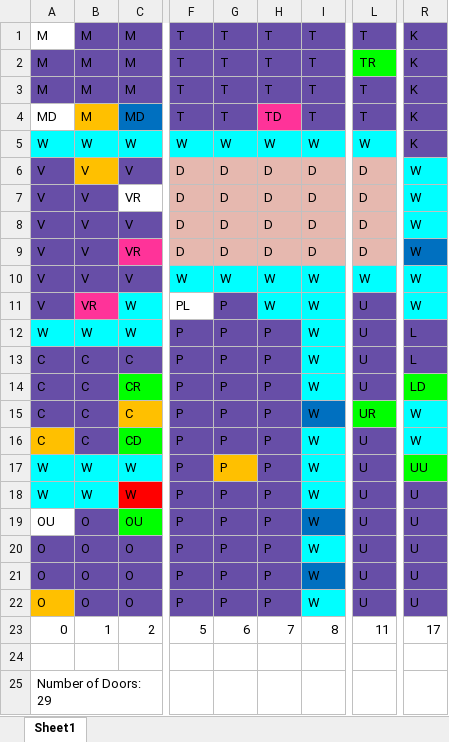
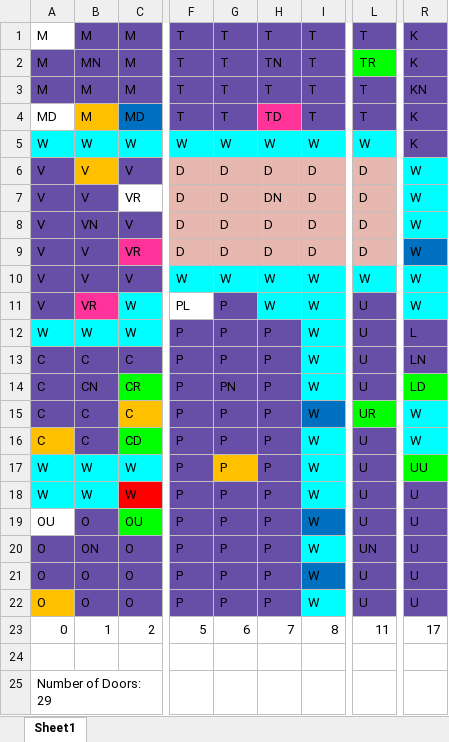
Before and after one commit to matthewbaldin/ClueGameMBTS, an Excel workbook: MBSR_ClueDesign.xlsx, sheet Sheet1, drawn as a sheet; only a part is shown, gaps mark what is left out; values as stored, in another font and other column widths than the file's, no borders; the diff names each change by its address in the sheet, - before the commit and + after, or states it on an @@ line.

```diff
--- a/MBSR_ClueDesign.xlsx (sheet Sheet1)
+++ b/MBSR_ClueDesign.xlsx (sheet Sheet1)
-B2: M
+B2: MN
-H2: T
+H2: TN
-R3: K
+R3: KN
-H7: D
+H7: DN
-B8: V
+B8: VN
-R13: L
+R13: LN
-B14: C
+B14: CN
-G14: P
+G14: PN
-B20: O
+B20: ON
-L20: U
+L20: UN
```
Also changed, not shown: 2 other files.
